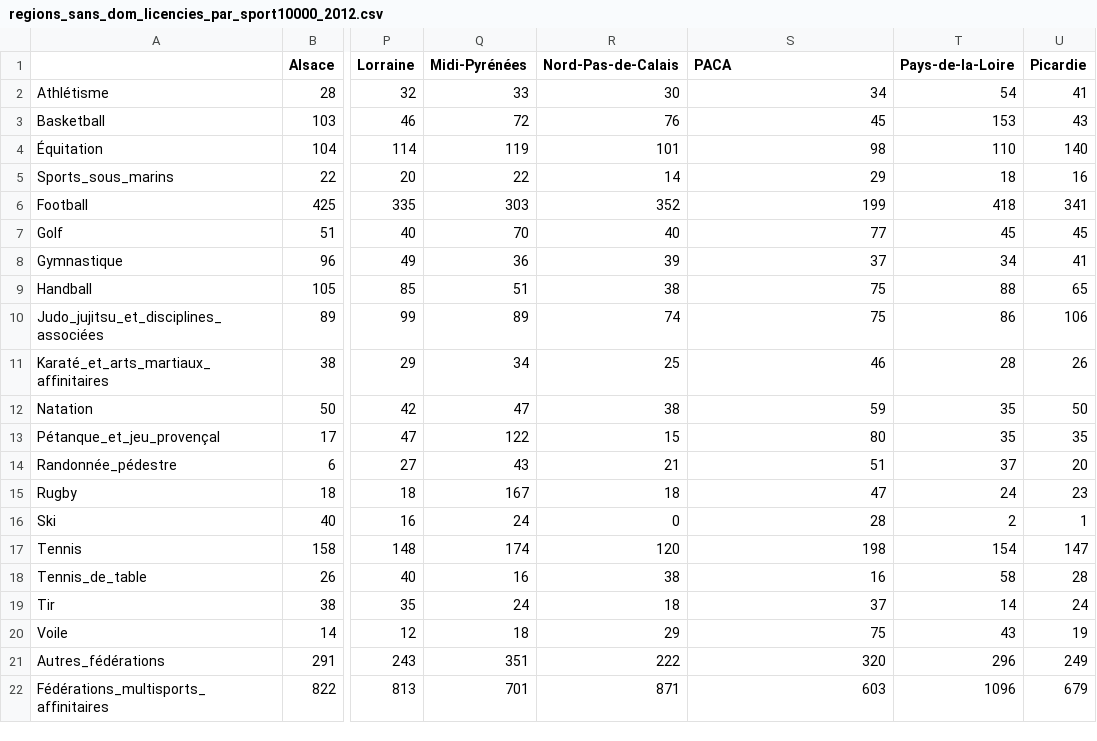
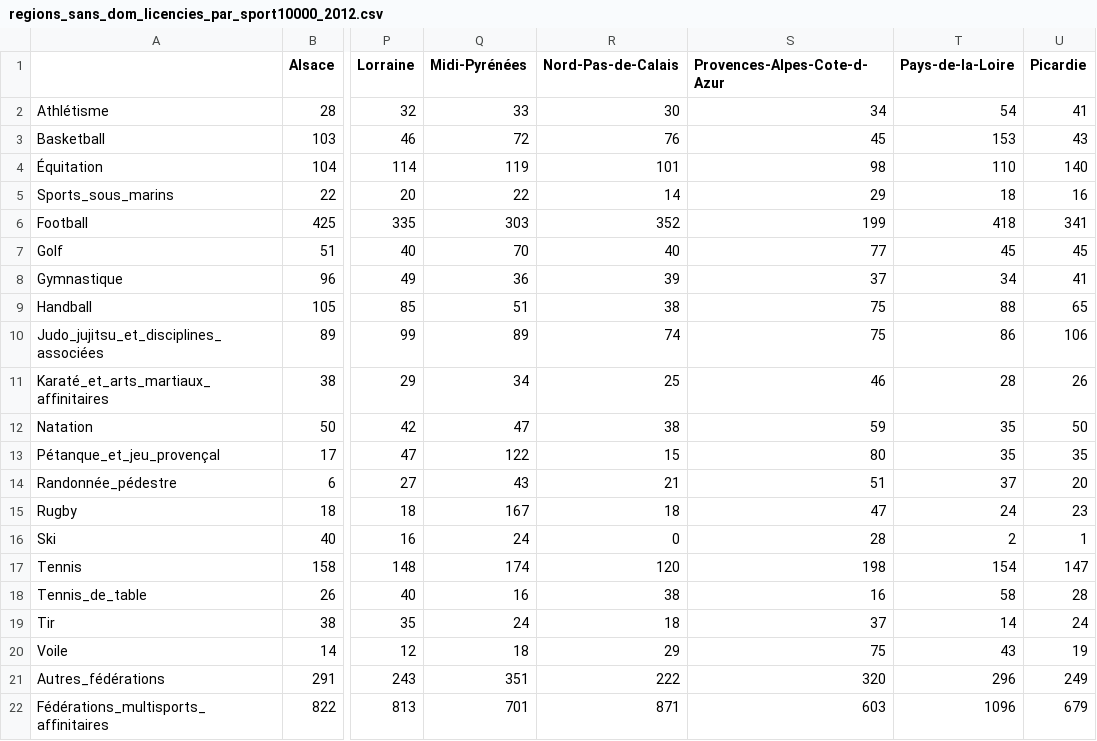
Before and after one commit to ptitFicus/Hyblab2014, a CSV file: pays_de_la_loire.fr/dataviz12/donnees/regions_sans_dom_licencies_par_sport10000_2012.csv, drawn as a sheet; only a part is shown, gaps mark what is left out; the diff names each change by its address in the sheet, - before the commit and + after, or states it on an @@ line.

Commit message:
popum menu pour choix des sports (en cours)

```diff
--- a/pays_de_la_loire.fr/dataviz12/donnees/regions_sans_dom_licencies_par_sport10000_2012.csv
+++ b/pays_de_la_loire.fr/dataviz12/donnees/regions_sans_dom_licencies_par_sport10000_2012.csv
-S1: PACA
+S1: Provences-Alpes-Cote-d-Azur
```
Also changed, not shown: pays_de_la_loire.fr/dataviz12/donnees/regions_sans_dom_licencies_par_sport_2012.csv, 25 other files.
